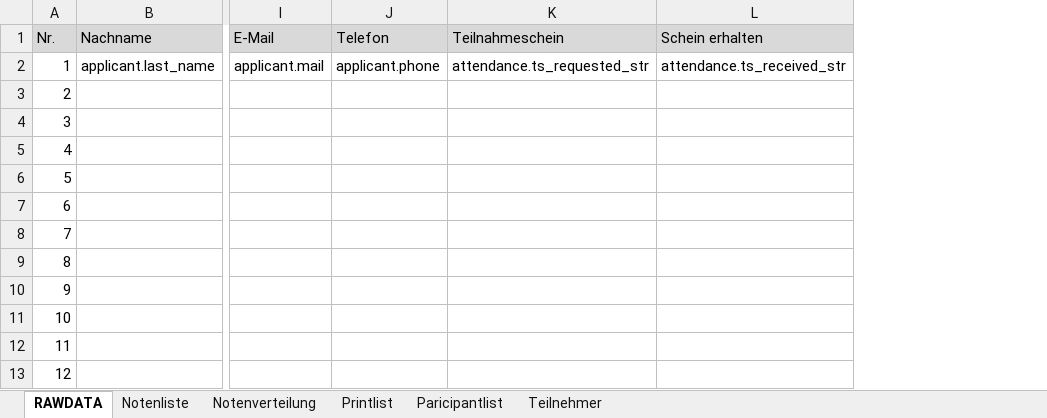
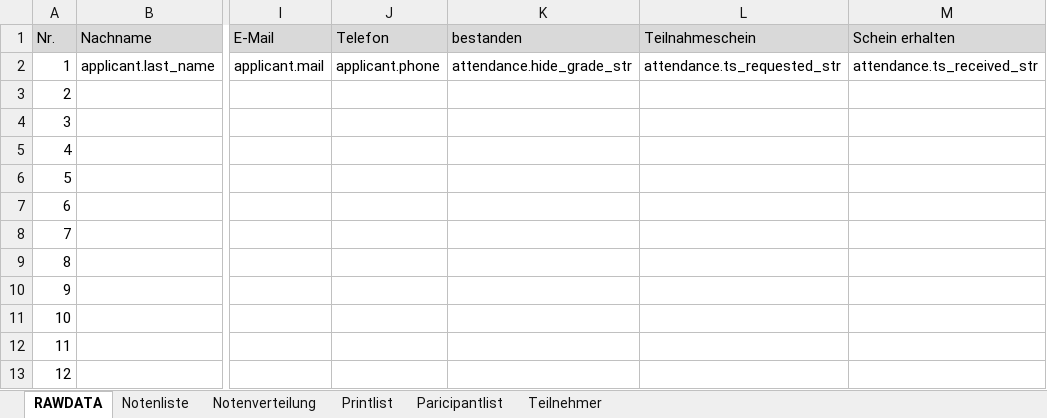
Before and after one commit to spz-signup/spz-signup-webend, an Excel workbook: src/spz/templates/export/english.xlsx, sheet RAWDATA, drawn as a sheet; only a part is shown, gaps mark what is left out; values as stored, in another font and other column widths than the file's, no borders; table styles not drawn; the diff names each change by its address in the sheet, - before the commit and + after, or states it on an @@ line.

Commit message:
add column with <bestanden> information to all excel templates

```diff
--- a/src/spz/templates/export/english.xlsx (sheet RAWDATA)
+++ b/src/spz/templates/export/english.xlsx (sheet RAWDATA)
+column K (bestanden), row 2: attendance.hide_grade_str
```
Also changed, not shown: sheet Notenliste, formulas that keep their value, src/spz/templates/export/courselist-enhanced.xlsx, src/spz/templates/export/spanisch.xlsx, 2 other files.
